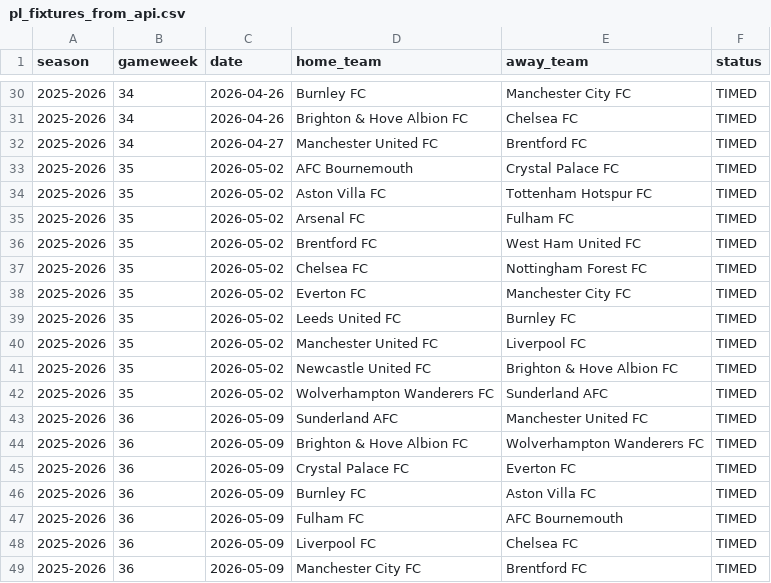
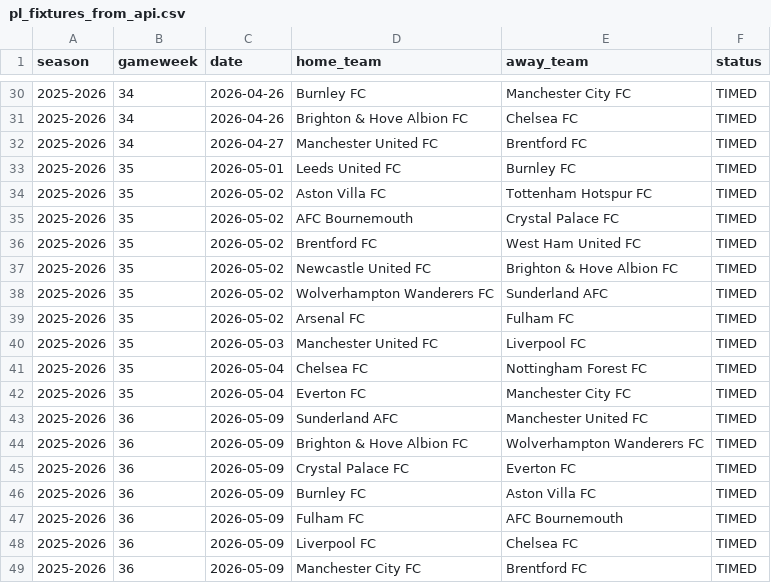
Before and after one commit to SugarAung/premier-league-predictor, a CSV file: data/live/pl_fixtures_from_api.csv, drawn as a sheet; only a part is shown, gaps mark what is left out.

Commit message:
Auto update: refreshed results & predictions

```diff
--- a/data/live/pl_fixtures_from_api.csv
+++ b/data/live/pl_fixtures_from_api.csv
@@ -32,12 +32,12 @@ season,gameweek,date,home_team,away_team,status
 2025-2026,34,2026-04-27,Manchester United FC,Brentford FC,TIMED
+2025-2026,35,2026-05-01,Leeds United FC,Burnley FC,TIMED
+2025-2026,35,2026-05-02,Aston Villa FC,Tottenham Hotspur FC,TIMED
 2025-2026,35,2026-05-02,AFC Bournemouth,Crystal Palace FC,TIMED
-2025-2026,35,2026-05-02,Aston Villa FC,Tottenham Hotspur FC,TIMED
-2025-2026,35,2026-05-02,Arsenal FC,Fulham FC,TIMED
 2025-2026,35,2026-05-02,Brentford FC,West Ham United FC,TIMED
-2025-2026,35,2026-05-02,Chelsea FC,Nottingham Forest FC,TIMED
-2025-2026,35,2026-05-02,Everton FC,Manchester City FC,TIMED
-2025-2026,35,2026-05-02,Leeds United FC,Burnley FC,TIMED
-2025-2026,35,2026-05-02,Manchester United FC,Liverpool FC,TIMED
 2025-2026,35,2026-05-02,Newcastle United FC,Brighton & Hove Albion FC,TIMED
 2025-2026,35,2026-05-02,Wolverhampton Wanderers FC,Sunderland AFC,TIMED
+2025-2026,35,2026-05-02,Arsenal FC,Fulham FC,TIMED
+2025-2026,35,2026-05-03,Manchester United FC,Liverpool FC,TIMED
+2025-2026,35,2026-05-04,Chelsea FC,Nottingham Forest FC,TIMED
+2025-2026,35,2026-05-04,Everton FC,Manchester City FC,TIMED
 2025-2026,36,2026-05-09,Sunderland AFC,Manchester United FC,TIMED
```
